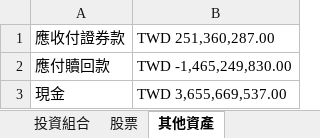
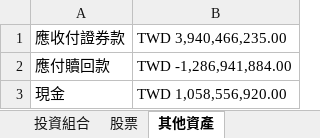
Before and after one commit to 4ru1013/capital-etf-00992a-portfolio, an Excel workbook: data/raw/00992A_portfolio_20260529.xlsx, sheet 其他資產, drawn as a sheet; values as stored, in another font and other column widths than the file's, no borders; the diff names each change by its address in the sheet, - before the commit and + after, or states it on an @@ line.

```diff
--- a/data/raw/00992A_portfolio_20260529.xlsx (sheet 其他資產)
+++ b/data/raw/00992A_portfolio_20260529.xlsx (sheet 其他資產)
-B1: TWD 251,360,287.00
+B1: TWD 3,940,466,235.00
-B2: TWD -1,465,249,830.00
+B2: TWD -1,286,941,884.00
-B3: TWD 3,655,669,537.00
+B3: TWD 1,058,556,920.00
```
Also changed, not shown: sheet 股票, sheet 投資組合, 7 other files.
